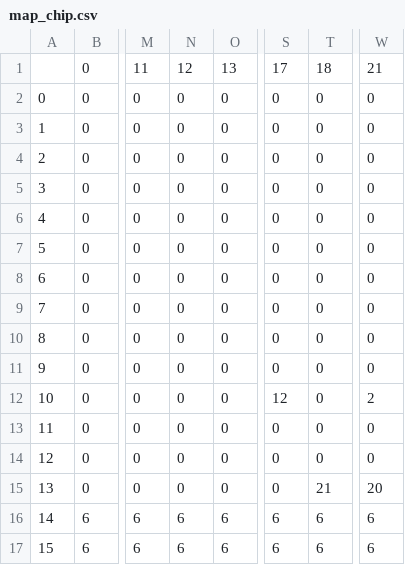
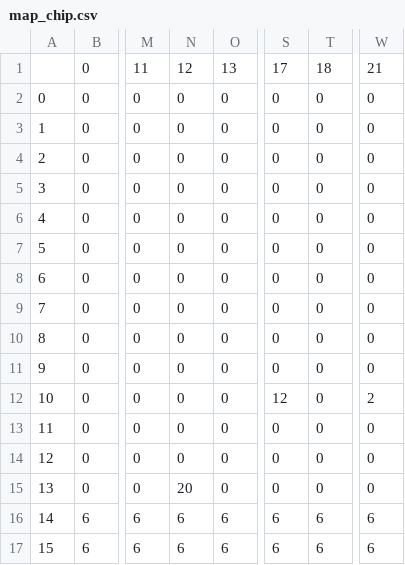
Before and after one commit to erimaki1844/mario1-1-, a CSV file: mario1-1/Resource/dat/map_chip.csv, drawn as a sheet; only a part is shown, gaps mark what is left out; the diff names each change by its address in the sheet, - before the commit and + after, or states it on an @@ line.

```diff
--- a/mario1-1/Resource/dat/map_chip.csv
+++ b/mario1-1/Resource/dat/map_chip.csv
-N15: 0
+N15: 20
-T15: 21
+T15: 0
-W15: 20
+W15: 0
```
Also changed, not shown: 2 other files.
